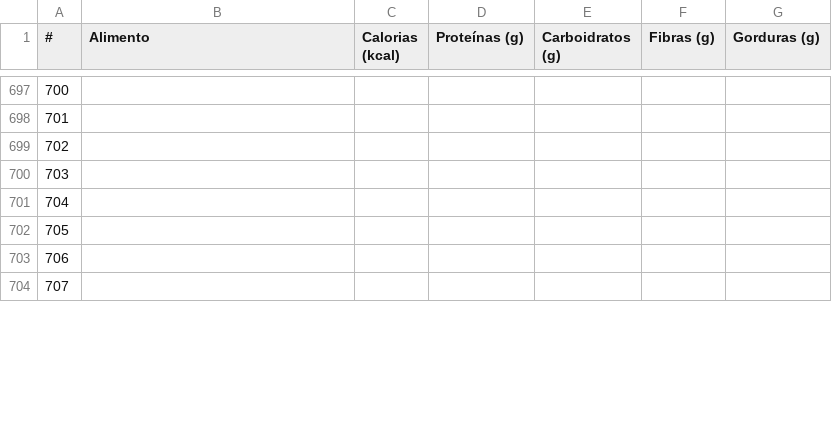
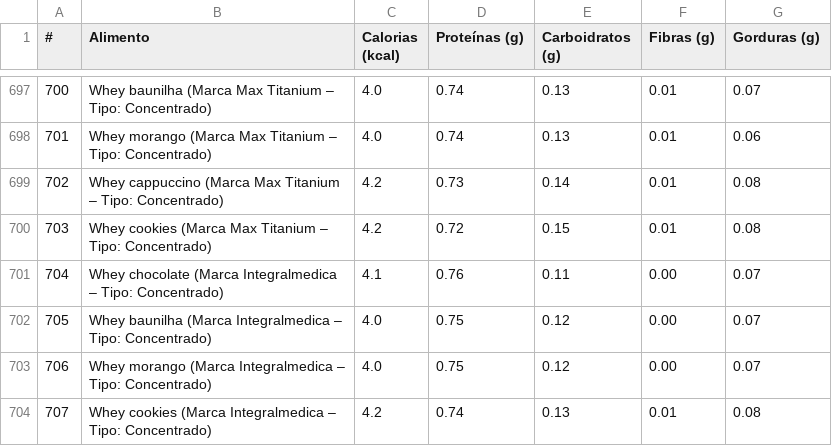
Before and after one commit to tiagomob6-boop/projetopicompleto, a CSV file: Tabela_Alimentos_Original.csv, drawn as a sheet; only a part is shown, gaps mark what is left out; the diff covers the shown part only.

```diff
--- a/Tabela_Alimentos_Original.csv
+++ b/Tabela_Alimentos_Original.csv
@@ -699,8 +699,8 @@
-700;;;;;;
-701;;;;;;
-702;;;;;;
-703;;;;;;
-704;;;;;;
-705;;;;;;
-706;;;;;;
-707;;;;;;
+700;Whey baunilha (Marca Max Titanium – Tipo: Concentrado);4.0;0.74;0.13;0.01;0.07
+701;Whey morango (Marca Max Titanium – Tipo: Concentrado);4.0;0.74;0.13;0.01;0.06
+702;Whey cappuccino (Marca Max Titanium – Tipo: Concentrado);4.2;0.73;0.14;0.01;0.08
+703;Whey cookies (Marca Max Titanium – Tipo: Concentrado);4.2;0.72;0.15;0.01;0.08
+704;Whey chocolate (Marca Integralmedica – Tipo: Concentrado);4.1;0.76;0.11;0.00;0.07
+705;Whey baunilha (Marca Integralmedica – Tipo: Concentrado);4.0;0.75;0.12;0.00;0.07
+706;Whey morango (Marca Integralmedica – Tipo: Concentrado);4.0;0.75;0.12;0.00;0.07
+707;Whey cookies (Marca Integralmedica – Tipo: Concentrado);4.2;0.74;0.13;0.01;0.08
```
Also changed, not shown: 132 edited cells elsewhere in this file.
